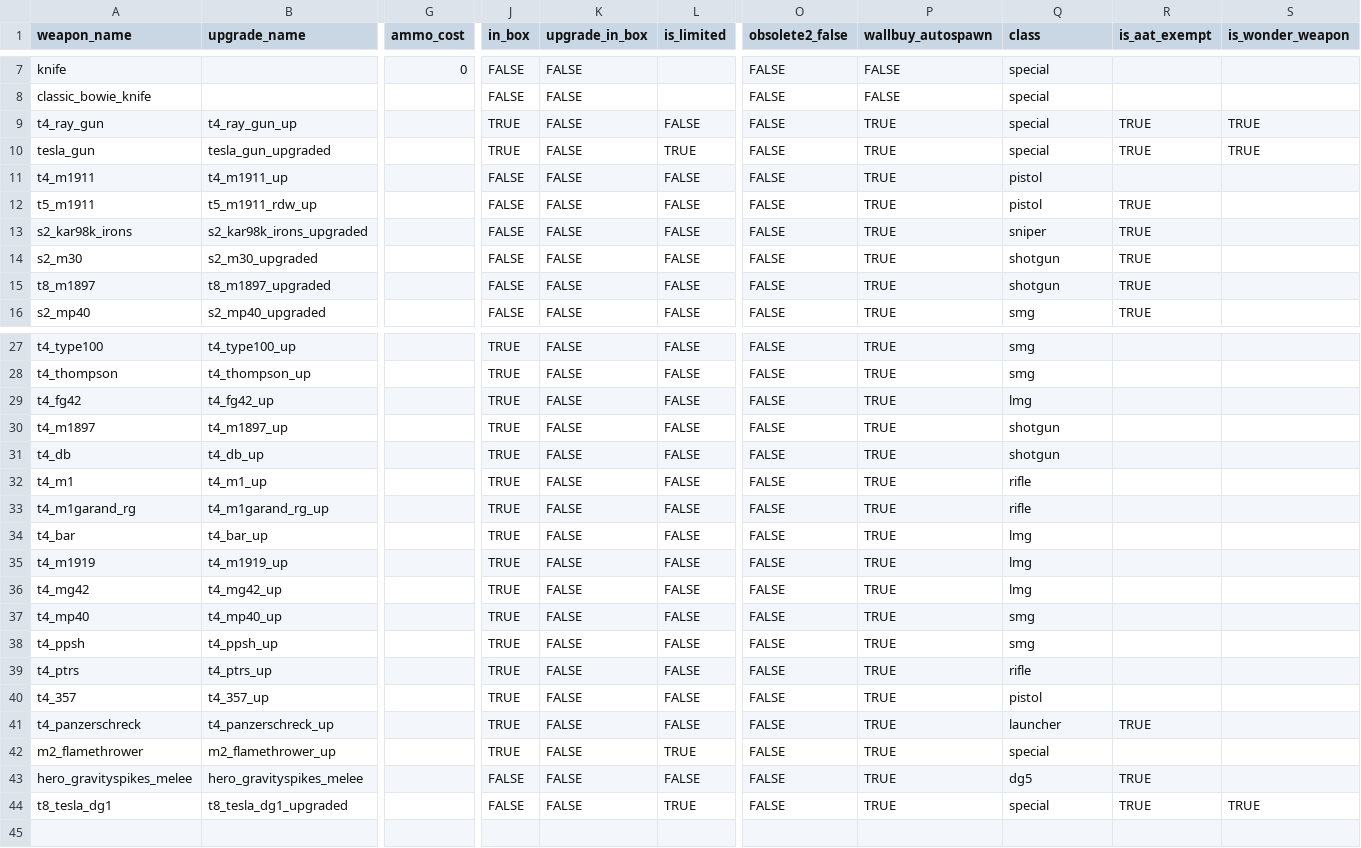
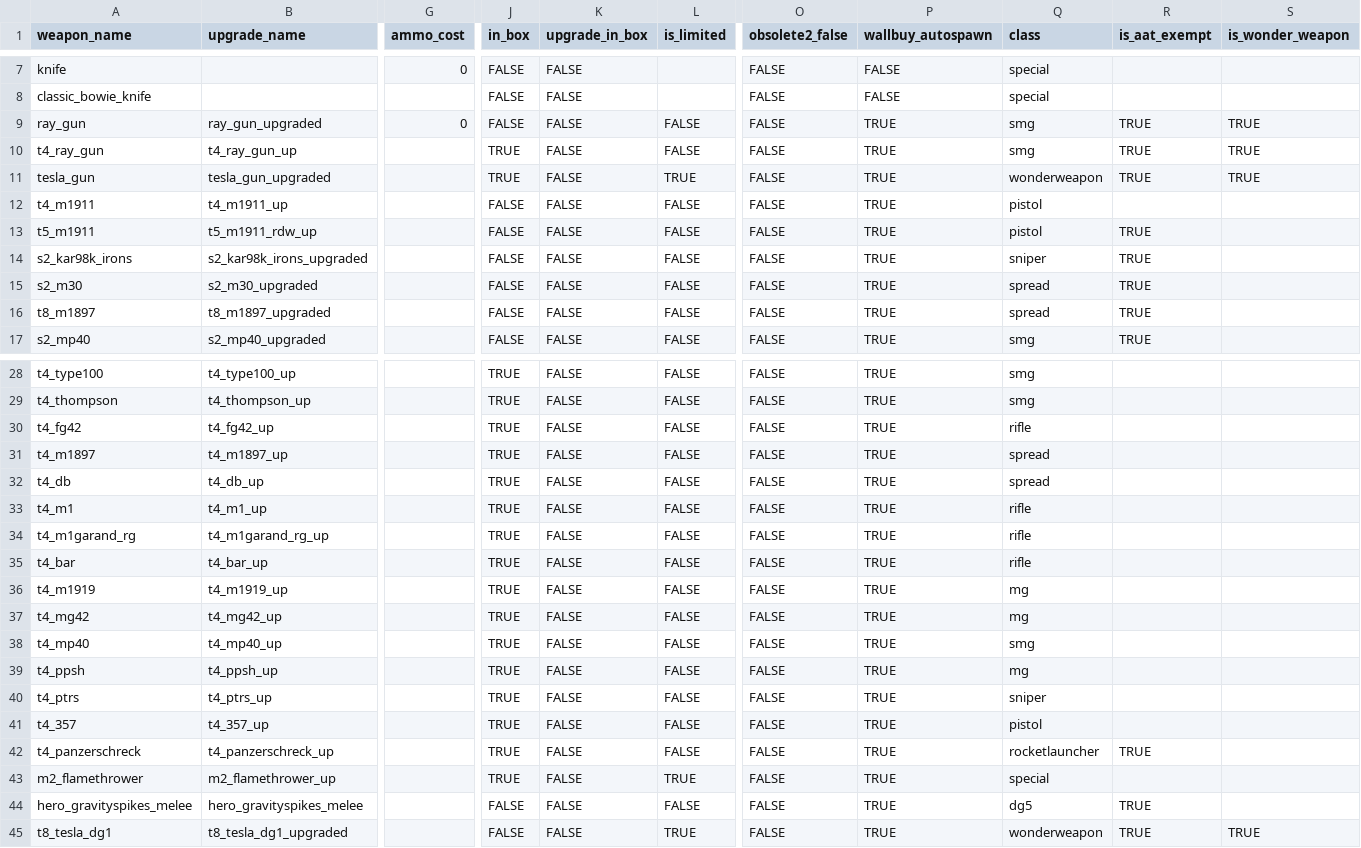
Before and after one commit to marinesciencedude/Black-Ops-Trilogy-Weapon-Packs, a CSV file: mods/waw_weapons/gamedata/weapons/zm/zm_der_riese_weapons.csv, drawn as a sheet; only a part is shown, gaps mark what is left out; addresses are those after the commit; rows hold the shown columns only; the diff covers the shown part only; the diff names each change by its address in the sheet, - before the commit and + after, or states it on an @@ line.

```diff
--- a/mods/waw_weapons/gamedata/weapons/zm/zm_der_riese_weapons.csv
+++ b/mods/waw_weapons/gamedata/weapons/zm/zm_der_riese_weapons.csv
+row 9: ray_gun | ray_gun_upgraded | 0 | FALSE | FALSE | FALSE | FALSE | TRUE | smg | TRUE | TRUE
-Q10 (class): special
+Q10 (class): smg
-Q11 (class): special
+Q11 (class): wonderweapon
-Q15:Q16 (class): shotgun
+Q15:Q16 (class): spread
-Q30 (class): lmg
+Q30 (class): rifle
-Q31:Q32 (class): shotgun
+Q31:Q32 (class): spread
-Q35 (class): lmg
+Q35 (class): rifle
-Q36:Q37 (class): lmg
+Q36:Q37 (class): mg
-Q39 (class): smg
+Q39 (class): mg
-Q40 (class): rifle
+Q40 (class): sniper
-Q42 (class): launcher
+Q42 (class): rocketlauncher
-Q45 (class): special
+Q45 (class): wonderweapon
```
Also changed, not shown: 1 edited cell elsewhere in this file, mods/waw_weapons/gamedata/weapons/zm/zm_castle_weapons.csv, mods/waw_weapons/gamedata/weapons/zm/zm_factory_classic_weapons.csv, 44 other files.
